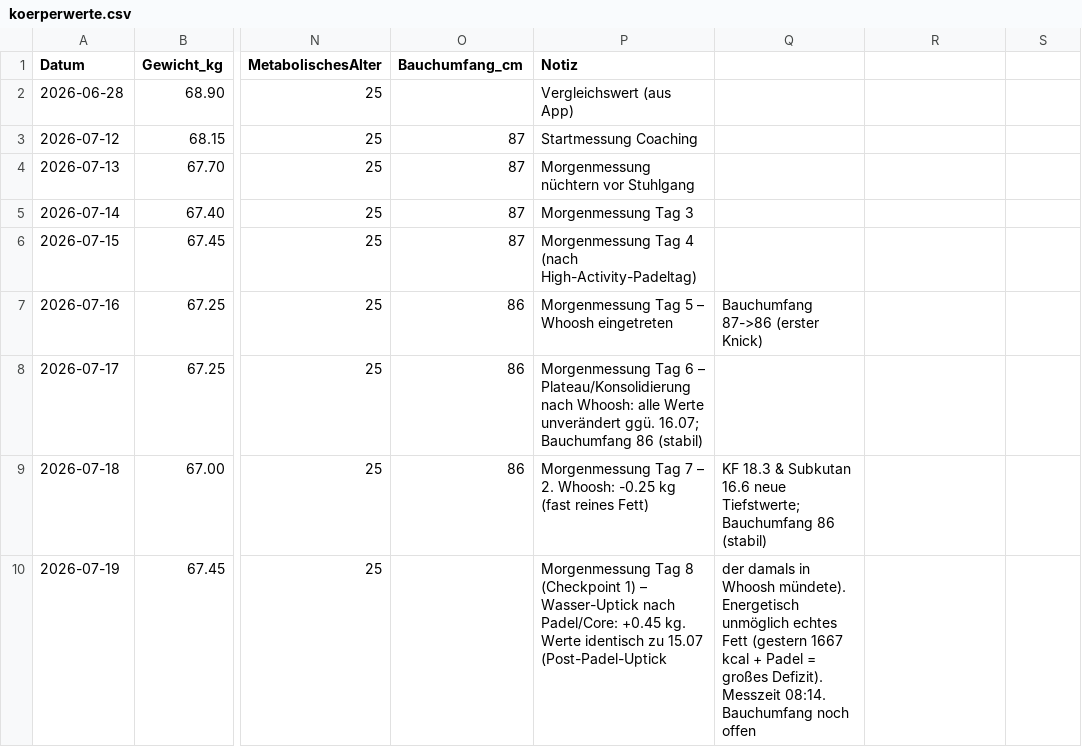
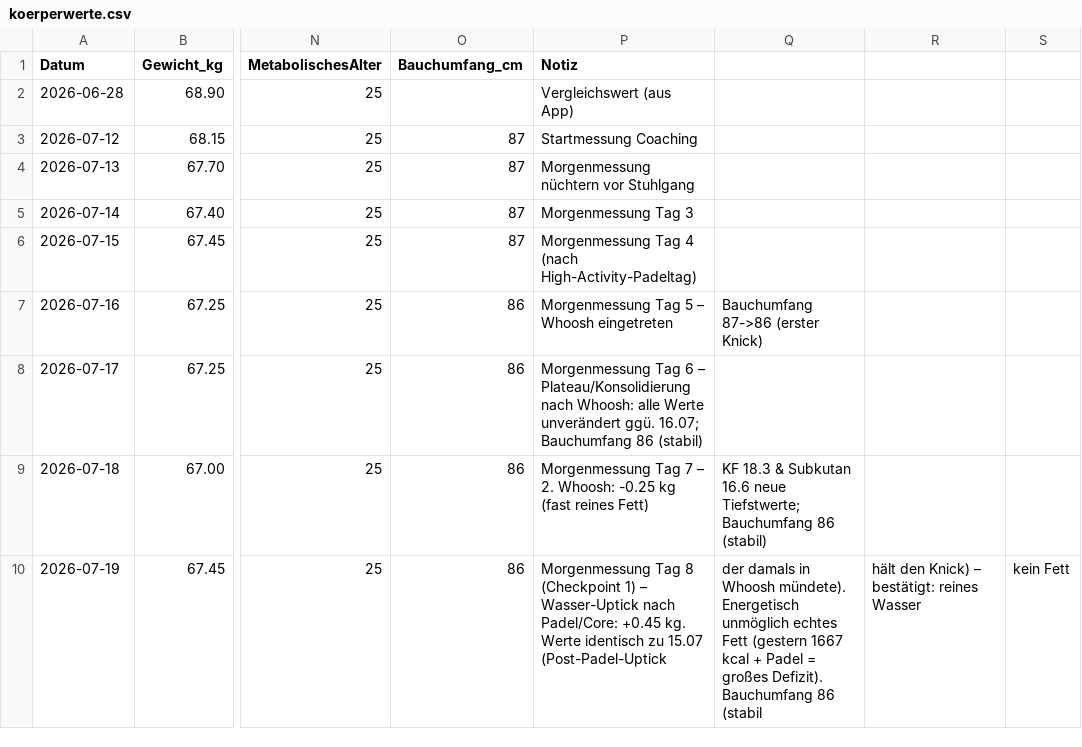
Before and after one commit to derderdunichbist/obsidian-fitnesscoach, a CSV file: data/koerperwerte.csv, drawn as a sheet; only a part is shown, gaps mark what is left out; the diff names each change by its address in the sheet, - before the commit and + after, or states it on an @@ line.

```diff
--- a/data/koerperwerte.csv
+++ b/data/koerperwerte.csv
-O10 (Bauchumfang_cm): (empty)
+O10 (Bauchumfang_cm): 86
-Q10: …großes Defizit). Messzeit 08:14. Bauchumfang noch offen
+Q10: …großes Defizit). Bauchumfang 86 (stabil
-R10: (empty)
+R10: hält den Knick) – bestätigt: reines Wasser
-S10: (empty)
+S10: kein Fett
```
Also changed, not shown: 1 other file.
